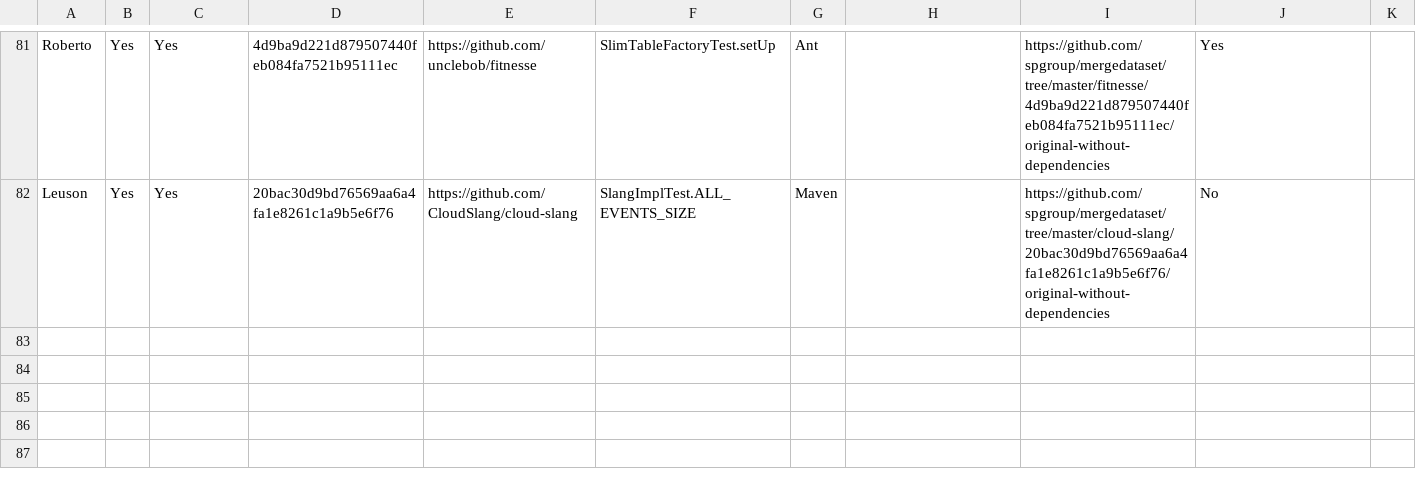
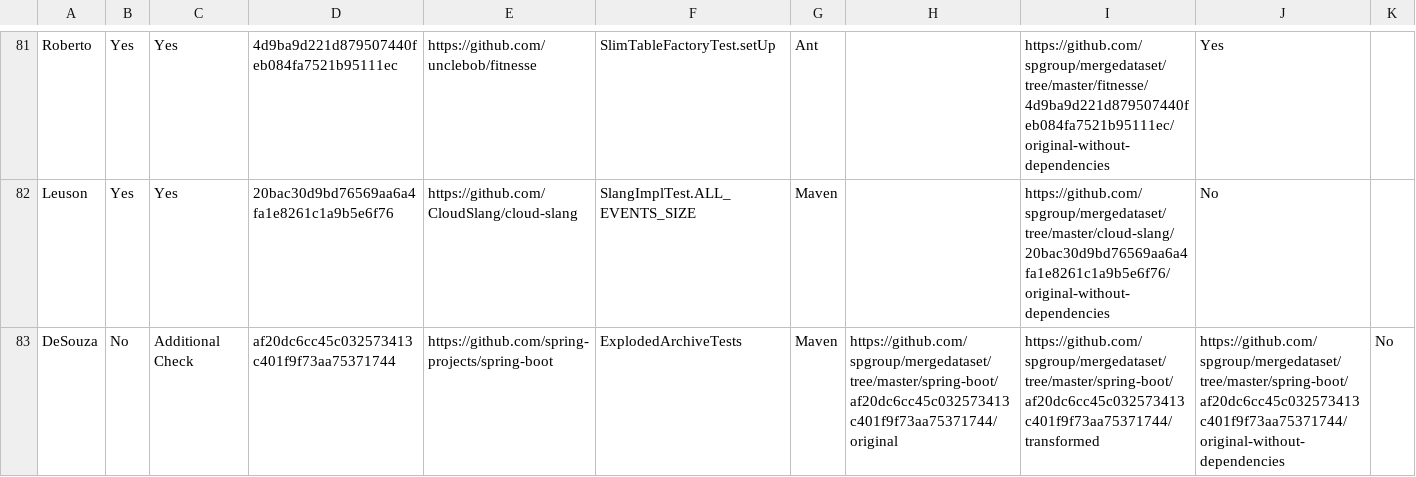
Before and after one commit to spgroup/mergedataset, a CSV file: semantic-conflicts/sample-semantic-conflicts.csv, drawn as a sheet; only a part is shown, gaps mark what is left out; the diff names each change by its address in the sheet, - before the commit and + after, or states it on an @@ line.

Commit message:
Add missing build from spring-boot

```diff
--- a/semantic-conflicts/sample-semantic-conflicts.csv
+++ b/semantic-conflicts/sample-semantic-conflicts.csv
+row 83: DeSouza | No | Additional Check | af20dc6cc45c032573413c401f9f73aa75371744 | https://github.com/spring-projects/spring-boot | ExplodedArchiveTests | Maven | https://github.com/spgroup/mergedataset/tree/master/spring-boot/af20dc6cc45c032573413c401f9f73aa75371744/original | https://github.com/spgroup/mergedataset/tree/master/spring-boot/af20dc6cc45c032573413c401f9f73aa75371744/transformed | https://github.com/spgroup/mergedataset/tree/master/spring-boot/af20dc6cc45c032573413c401f9f73aa75371744/original-without-dependencies | No
```
Also changed, not shown: 4 other files.
